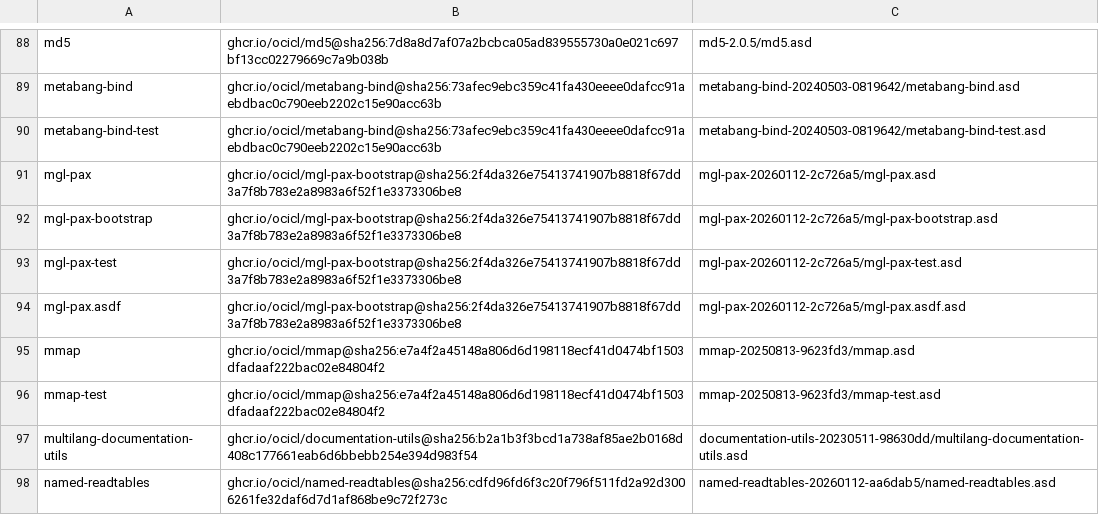
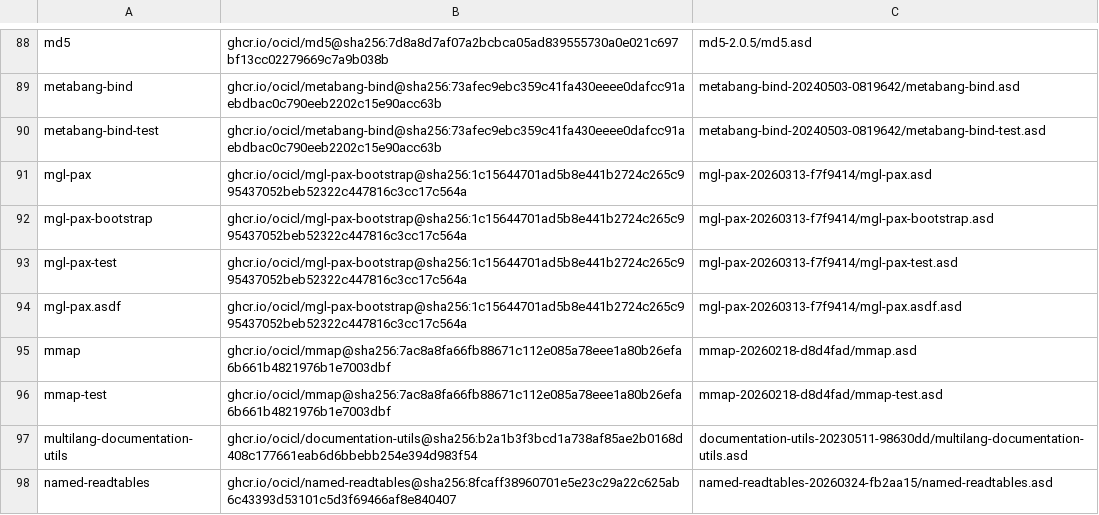
Before and after one commit to atgreen/happening, a CSV file: ocicl.csv, drawn as a sheet; only a part is shown, gaps mark what is left out; the diff covers the shown part only.

```diff
--- a/ocicl.csv
+++ b/ocicl.csv
@@ -90,9 +90,9 @@ metabang-bind, ghcr.io/ocicl/metabang-bind@sha256:73afec9ebc359c41fa430eeee0dafc
 metabang-bind-test, ghcr.io/ocicl/metabang-bind@sha256:73afec9ebc359c41fa430eeee0dafcc91aebdbac0c790eeb2202c15e90acc63b, metabang-bind-20240503-0819642/metabang-bind-test.asd
-mgl-pax, ghcr.io/ocicl/mgl-pax-bootstrap@sha256:2f4da326e75413741907b8818f67dd3a7f8b783e2a8983a6f52f1e3373306be8, mgl-pax-20260112-2c726a5/mgl-pax.asd
-mgl-pax-bootstrap, ghcr.io/ocicl/mgl-pax-bootstrap@sha256:2f4da326e75413741907b8818f67dd3a7f8b783e2a8983a6f52f1e3373306be8, mgl-pax-20260112-2c726a5/mgl-pax-bootstrap.asd
-mgl-pax-test, ghcr.io/ocicl/mgl-pax-bootstrap@sha256:2f4da326e75413741907b8818f67dd3a7f8b783e2a8983a6f52f1e3373306be8, mgl-pax-20260112-2c726a5/mgl-pax-test.asd
-mgl-pax.asdf, ghcr.io/ocicl/mgl-pax-bootstrap@sha256:2f4da326e75413741907b8818f67dd3a7f8b783e2a8983a6f52f1e3373306be8, mgl-pax-20260112-2c726a5/mgl-pax.asdf.asd
-mmap, ghcr.io/ocicl/mmap@sha256:e7a4f2a45148a806d6d198118ecf41d0474bf1503dfadaaf222bac02e84804f2, mmap-20250813-9623fd3/mmap.asd
-mmap-test, ghcr.io/ocicl/mmap@sha256:e7a4f2a45148a806d6d198118ecf41d0474bf1503dfadaaf222bac02e84804f2, mmap-20250813-9623fd3/mmap-test.asd
+mgl-pax, ghcr.io/ocicl/mgl-pax-bootstrap@sha256:1c15644701ad5b8e441b2724c265c995437052beb52322c447816c3cc17c564a, mgl-pax-20260313-f7f9414/mgl-pax.asd
+mgl-pax-bootstrap, ghcr.io/ocicl/mgl-pax-bootstrap@sha256:1c15644701ad5b8e441b2724c265c995437052beb52322c447816c3cc17c564a, mgl-pax-20260313-f7f9414/mgl-pax-bootstrap.asd
+mgl-pax-test, ghcr.io/ocicl/mgl-pax-bootstrap@sha256:1c15644701ad5b8e441b2724c265c995437052beb52322c447816c3cc17c564a, mgl-pax-20260313-f7f9414/mgl-pax-test.asd
+mgl-pax.asdf, ghcr.io/ocicl/mgl-pax-bootstrap@sha256:1c15644701ad5b8e441b2724c265c995437052beb52322c447816c3cc17c564a, mgl-pax-20260313-f7f9414/mgl-pax.asdf.asd
+mmap, ghcr.io/ocicl/mmap@sha256:7ac8a8fa66fb88671c112e085a78eee1a80b26efa6b661b4821976b1e7003dbf, mmap-20260218-d8d4fad/mmap.asd
+mmap-test, ghcr.io/ocicl/mmap@sha256:7ac8a8fa66fb88671c112e085a78eee1a80b26efa6b661b4821976b1e7003dbf, mmap-20260218-d8d4fad/mmap-test.asd
 multilang-documentation-utils, ghcr.io/ocicl/documentation-utils@sha256:b2a1b3f3bcd1a738af85ae2b0168d408c177661eab6d6bbebb254e394d983f54, documentation-utils-20230511-98630dd/multilang-documentation-utils.asd
-named-readtables, ghcr.io/ocicl/named-readtables@sha256:cdfd96fd6f3c20f796f511fd2a92d3006261fe32daf6d7d1af868be9c72f273c, named-readtables-20260112-aa6dab5/named-readtables.asd
+named-readtables, ghcr.io/ocicl/named-readtables@sha256:8fcaff38960701e5e23c29a22c625ab6c43393d53101c5d3f69466af8e840407, named-readtables-20260324-fb2aa15/named-readtables.asd
```
Also changed, not shown: 36 edited cells elsewhere in this file, 2 other files.
